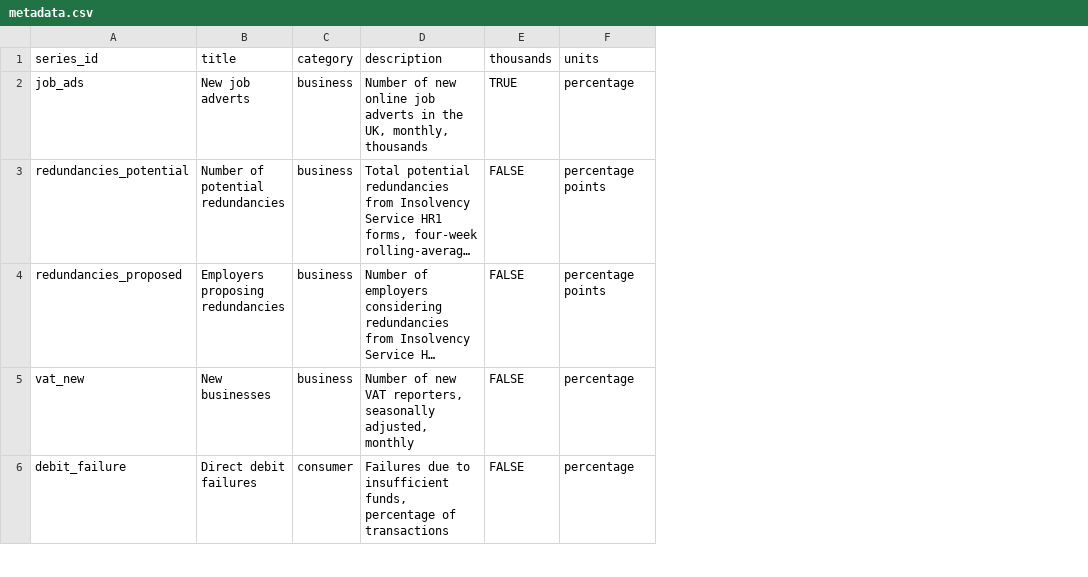
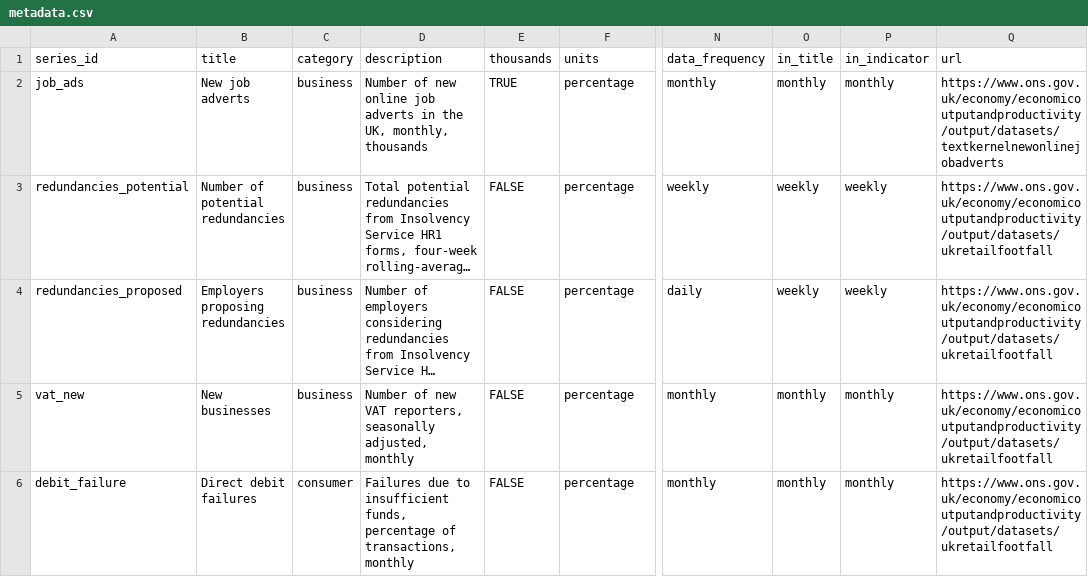
Before and after one commit to ONSSamBennett/rti-dashboard, a CSV file: static/data/metadata.csv, drawn as a sheet; only a part is shown, gaps mark what is left out; long unchanged cells end in …; the diff covers the shown part only; the diff names each change by its address in the sheet, - before the commit and + after, or states it on an @@ line.

```diff
--- a/static/data/metadata.csv
+++ b/static/data/metadata.csv
+column N (data_frequency), rows 2-6: monthly | weekly | daily | monthly | monthly
+column O (in_title), rows 2-6: monthly | weekly | weekly | monthly | monthly
+column P (in_indicator), rows 2-6: monthly | weekly | weekly | monthly | monthly
+column Q (url), rows 2-6: https://www.ons.gov.uk/economy/economicoutputandproductivity/output/datasets/textkernelnewonlinejobadverts | https://www.ons.gov.uk/economy/economicoutputandproductivity/output/datasets/ukretailfootfall | https://www.ons.gov.uk/economy/economicoutputandproductivity/output/datasets/ukretailfootfall | https://www.ons.gov.uk/economy/economicoutputandproductivity/output/datasets/ukretailfootfall | https://www.ons.gov.uk/economy/economicoutputandproductivity/output/datasets/ukretailfootfall
-F3:F4 (units): percentage points
+F3:F4 (units): percentage
-D6 (description): …percentage of transactions
+D6 (description): …percentage of transactions, monthly
```
Also changed, not shown: 15 edited cells elsewhere in this file, static/data/data2.csv, 4 other files.
